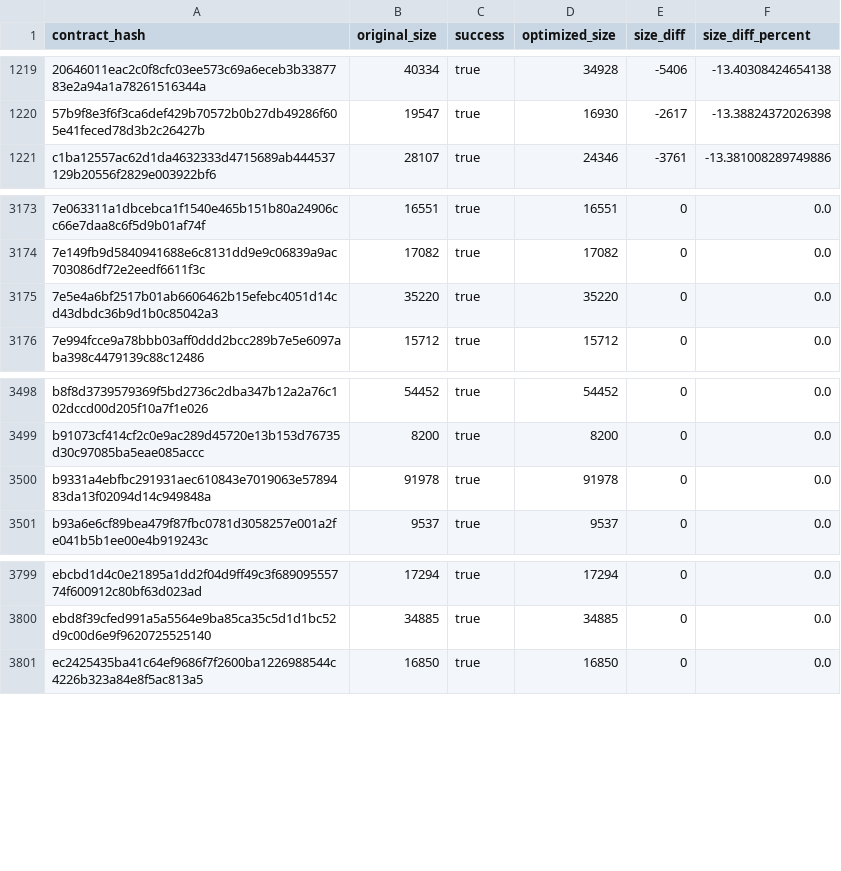
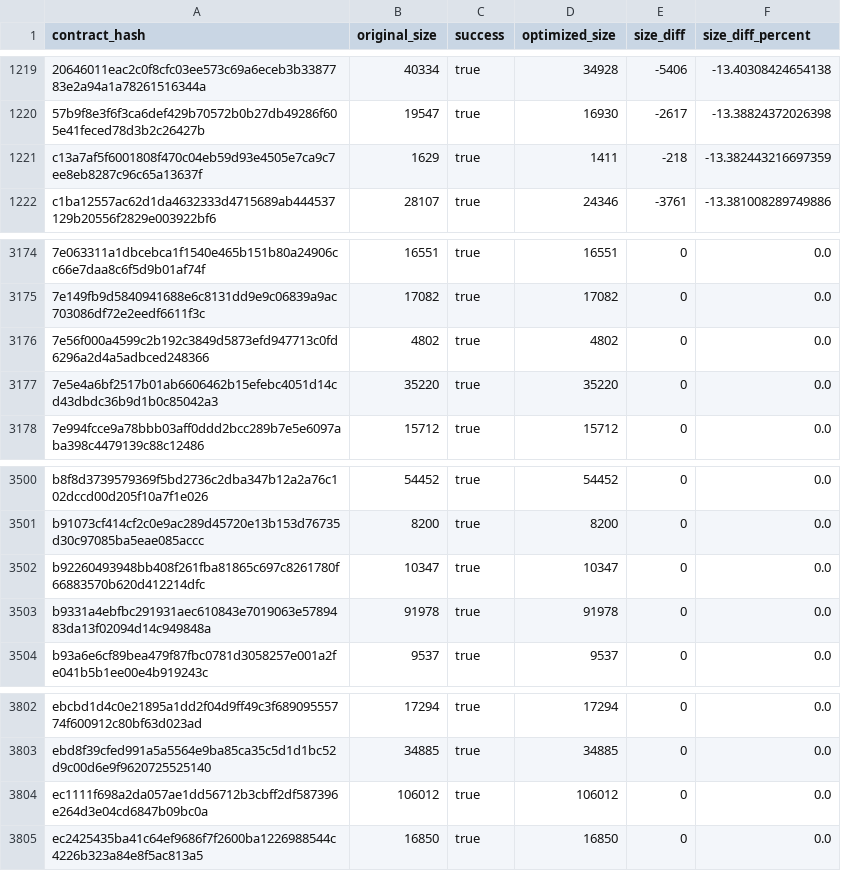
Before and after one commit to stellar-experimental/contract-wasms, a CSV file: analysis/optimize.csv, drawn as a sheet; only a part is shown, gaps mark what is left out; the diff names each change by its address in the sheet, - before the commit and + after, or states it on an @@ line.

```diff
--- a/analysis/optimize.csv
+++ b/analysis/optimize.csv
+row 1221: c13a7af5f6001808f470c04eb59d93e4505e7ca9c7ee8eb8287c96c65a13637f | 1629 | true | 1411 | -218 | -13.382443216697359
+row 3176: 7e56f000a4599c2b192c3849d5873efd947713c0fd6296a2d4a5adbced248366 | 4802 | true | 4802 | 0 | 0.0
+row 3502: b92260493948bb408f261fba81865c697c8261780f66883570b620d412214dfc | 10347 | true | 10347 | 0 | 0.0
+row 3804: ec1111f698a2da057ae1dd56712b3cbff2df587396e264d3e04cd6847b09bc0a | 106012 | true | 106012 | 0 | 0.0
```
Also changed, not shown: analysis/count_instances_per_wasm.csv, analysis/dupe-code.csv, 42 other files.
